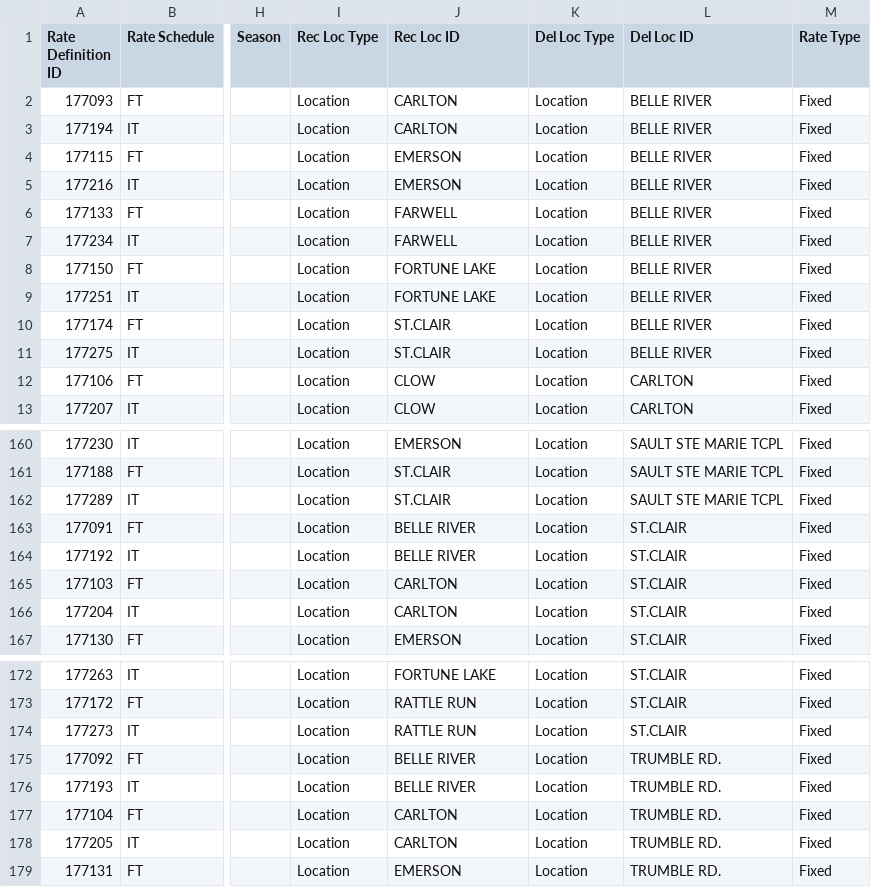
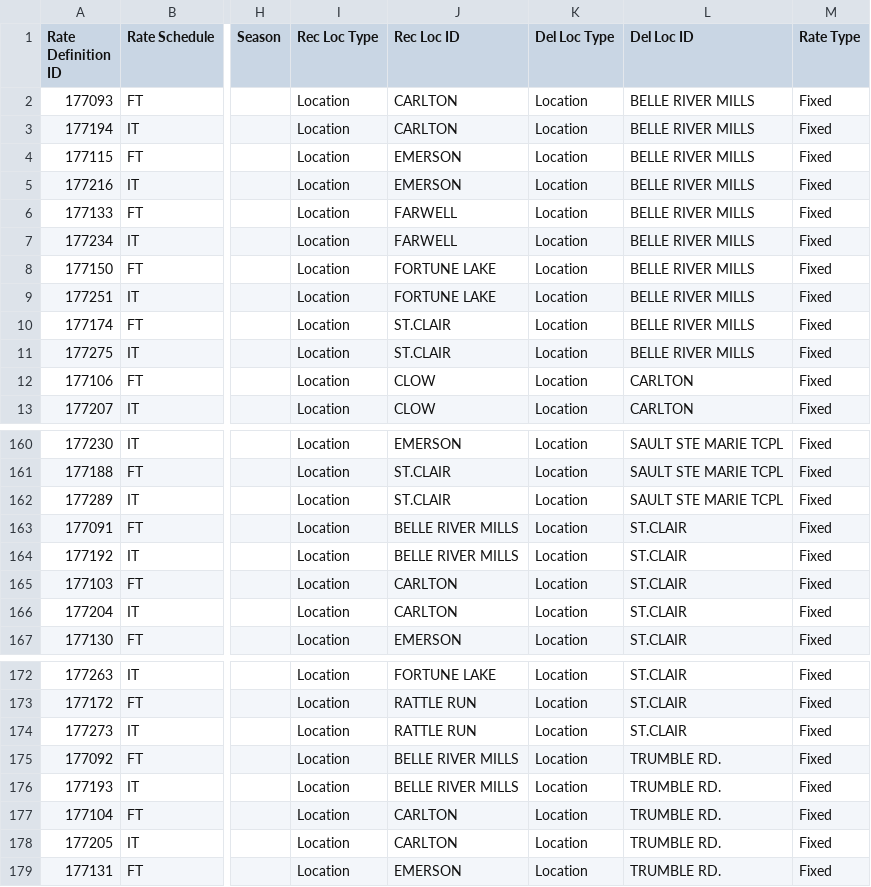
Before and after one commit to GQ16/KAES-Neo4j, a CSV file: KES/FUEL.csv, drawn as a sheet; only a part is shown, gaps mark what is left out; the diff names each change by its address in the sheet, - before the commit and + after, or states it on an @@ line.

Commit message:
rename belle river

```diff
--- a/KES/FUEL.csv
+++ b/KES/FUEL.csv
-L2:L11 (Del Loc ID): BELLE RIVER
+L2:L11 (Del Loc ID): BELLE RIVER MILLS
-J163:J164 (Rec Loc ID): BELLE RIVER
+J163:J164 (Rec Loc ID): BELLE RIVER MILLS
-J175:J176 (Rec Loc ID): BELLE RIVER
+J175:J176 (Rec Loc ID): BELLE RIVER MILLS
```
Also changed, not shown: 1 other file.
